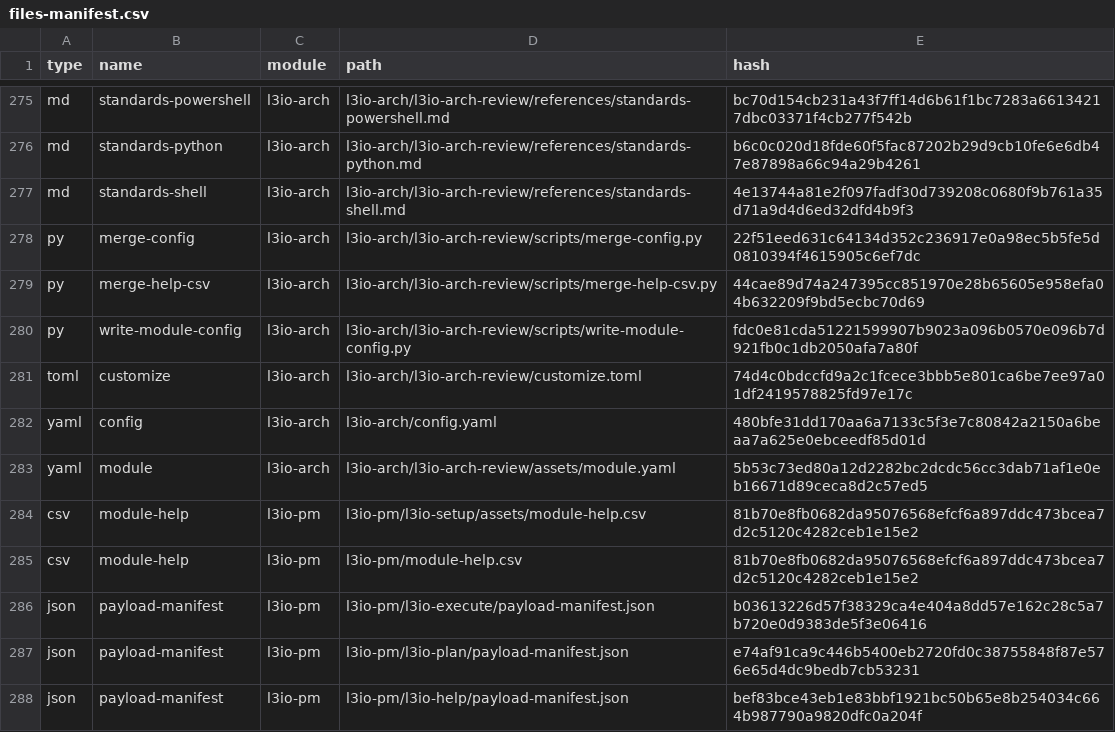
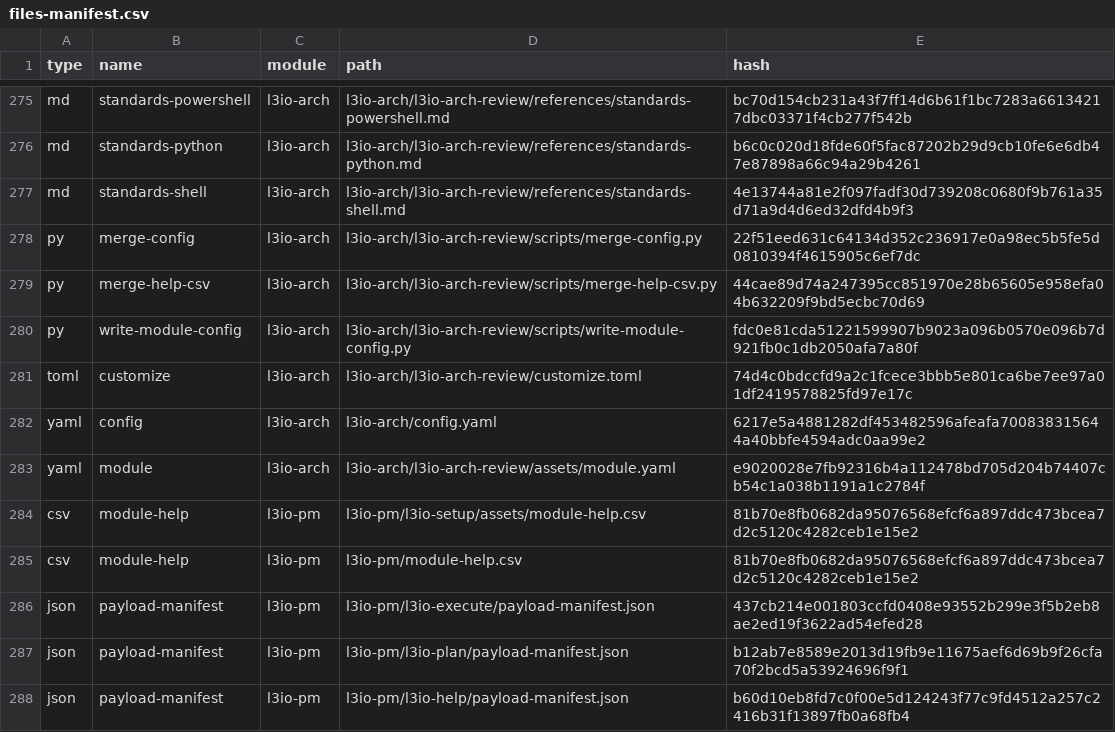
Before and after one commit to ravensorb/l3io-wordpress-database, a CSV file: _bmad/_config/files-manifest.csv, drawn as a sheet; only a part is shown, gaps mark what is left out; the diff covers the shown part only.

Commit message:
chore(bmad): upgrade LiquidLogicLabs modules to 3.4.5

```diff
--- a/_bmad/_config/files-manifest.csv
+++ b/_bmad/_config/files-manifest.csv
@@ -281,8 +281,8 @@ type,name,module,path,hash
 "toml","customize","l3io-arch","l3io-arch/l3io-arch-review/customize.toml","74d4c0bdccfd9a2c1fcece3bbb5e801ca6be7ee97a01df2419578825fd97e17c"
-"yaml","config","l3io-arch","l3io-arch/config.yaml","480bfe31dd170aa6a7133c5f3e7c80842a2150a6beaa7a625e0ebceedf85d01d"
-"yaml","module","l3io-arch","l3io-arch/l3io-arch-review/assets/module.yaml","5b53c73ed80a12d2282bc2dcdc56cc3dab71af1e0eb16671d89ceca8d2c57ed5"
+"yaml","config","l3io-arch","l3io-arch/config.yaml","6217e5a4881282df453482596afeafa700838315644a40bbfe4594adc0aa99e2"
+"yaml","module","l3io-arch","l3io-arch/l3io-arch-review/assets/module.yaml","e9020028e7fb92316b4a112478bd705d204b74407cb54c1a038b1191a1c2784f"
 "csv","module-help","l3io-pm","l3io-pm/l3io-setup/assets/module-help.csv","81b70e8fb0682da95076568efcf6a897ddc473bcea7d2c5120c4282ceb1e15e2"
 "csv","module-help","l3io-pm","l3io-pm/module-help.csv","81b70e8fb0682da95076568efcf6a897ddc473bcea7d2c5120c4282ceb1e15e2"
-"json","payload-manifest","l3io-pm","l3io-pm/l3io-execute/payload-manifest.json","b03613226d57f38329ca4e404a8dd57e162c28c5a7b720e0d9383de5f3e06416"
-"json","payload-manifest","l3io-pm","l3io-pm/l3io-plan/payload-manifest.json","e74af91ca9c446b5400eb2720fd0c38755848f87e576e65d4dc9bedb7cb53231"
-"json","payload-manifest","l3io-pm","l3io-pm/l3io-help/payload-manifest.json","bef83bce43eb1e83bbf1921bc50b65e8b254034c664b987790a9820dfc0a204f"
+"json","payload-manifest","l3io-pm","l3io-pm/l3io-execute/payload-manifest.json","437cb214e001803ccfd0408e93552b299e3f5b2eb8ae2ed19f3622ad54efed28"
+"json","payload-manifest","l3io-pm","l3io-pm/l3io-plan/payload-manifest.json","b12ab7e8589e2013d19fb9e11675aef6d69b9f26cfa70f2bcd5a53924696f9f1"
+"json","payload-manifest","l3io-pm","l3io-pm/l3io-help/payload-manifest.json","b60d10eb8fd7c0f00e5d124243f77c9fd4512a257c2416b31f13897fb0a68fb4"
```
Also changed, not shown: 21 edited cells elsewhere in this file, 46 other files.
